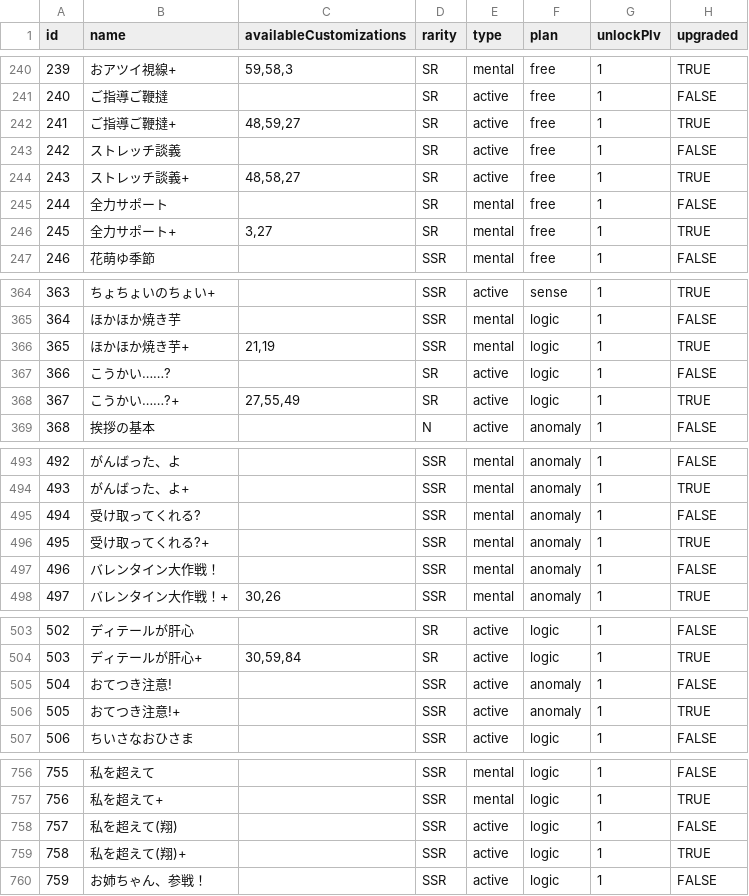
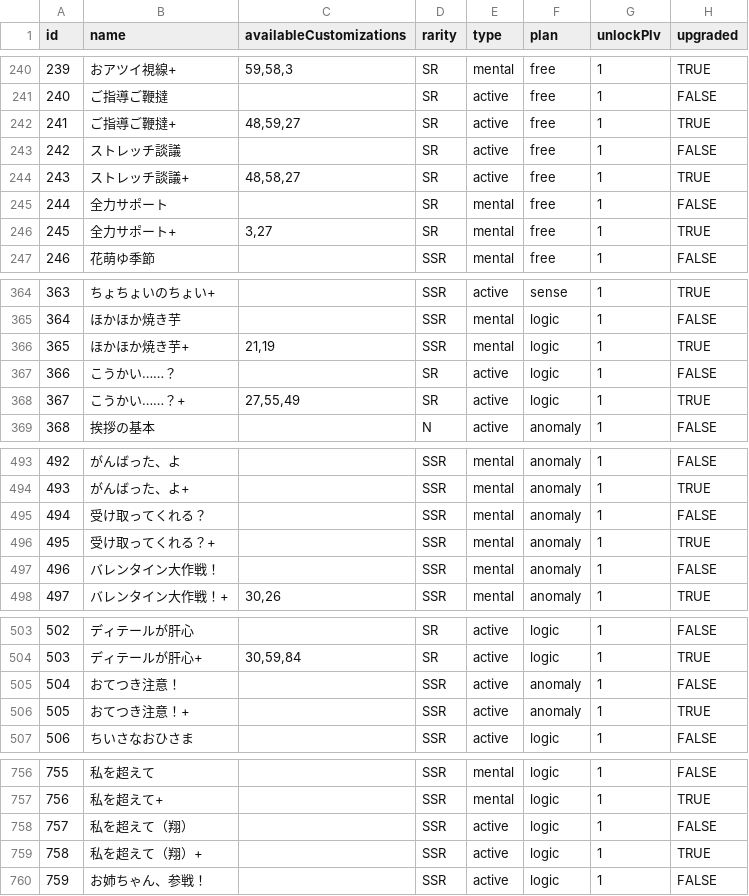
Before and after one commit to gakumas-tools/gakumas-tools, a CSV file: packages/gakumas-data/csv/skill_cards.csv, drawn as a sheet; only a part is shown, gaps mark what is left out; the diff names each change by its address in the sheet, - before the commit and + after, or states it on an @@ line.

```diff
--- a/packages/gakumas-data/csv/skill_cards.csv
+++ b/packages/gakumas-data/csv/skill_cards.csv
-B243 (name): ストレッチ談義
+B243 (name): ストレッチ談議
-B244 (name): ストレッチ談義+
+B244 (name): ストレッチ談議+
-B367 (name): こうかい……?
+B367 (name): こうかい……？
-B368 (name): こうかい……?+
+B368 (name): こうかい……？+
-B495 (name): 受け取ってくれる?
+B495 (name): 受け取ってくれる？
-B496 (name): 受け取ってくれる?+
+B496 (name): 受け取ってくれる？+
-B505 (name): おてつき注意!
+B505 (name): おてつき注意！
-B506 (name): おてつき注意!+
+B506 (name): おてつき注意！+
-B758 (name): 私を超えて(翔)
+B758 (name): 私を超えて（翔）
-B759 (name): 私を超えて(翔)+
+B759 (name): 私を超えて（翔）+
```
Also changed, not shown: packages/gakumas-data/csv/descriptions.csv, packages/gakumas-data/csv/p_items.csv, 1 other file.
